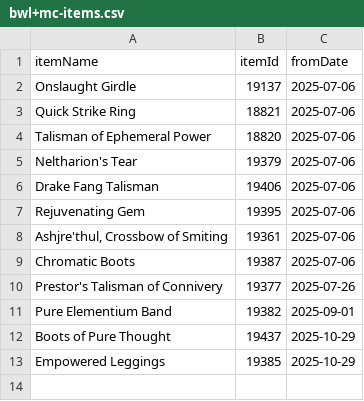
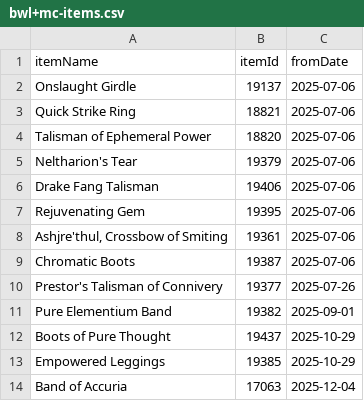
Before and after one commit to yulefuel-moist/sr-points, a CSV file: res/bwl+mc/bwl+mc-items.csv, drawn as a sheet.

```diff
--- a/res/bwl+mc/bwl+mc-items.csv
+++ b/res/bwl+mc/bwl+mc-items.csv
@@ -13 +13,2 @@ itemName, itemId, fromDate
 "Empowered Leggings", 19385, "2025-10-29"
+"Band of Accuria", 17063, "2025-12-04"
```
Also changed, not shown: 10 other files.
